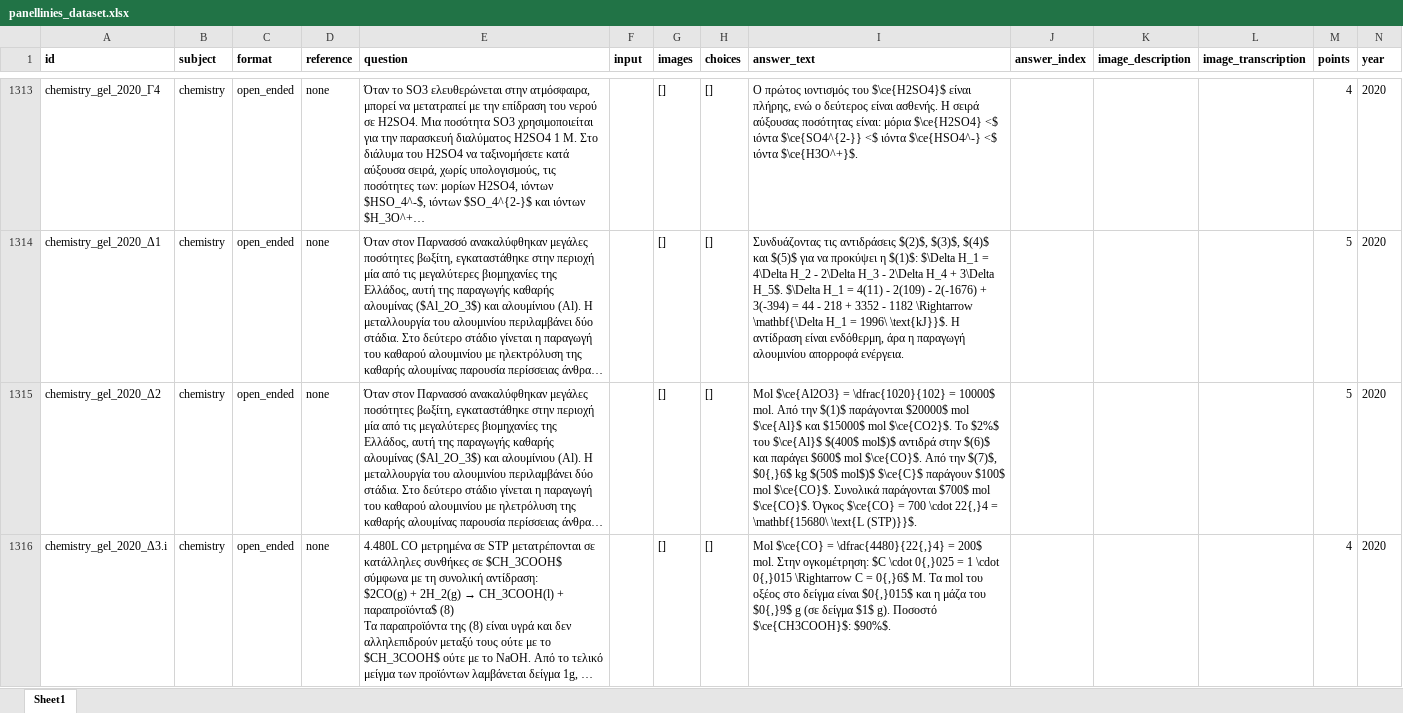
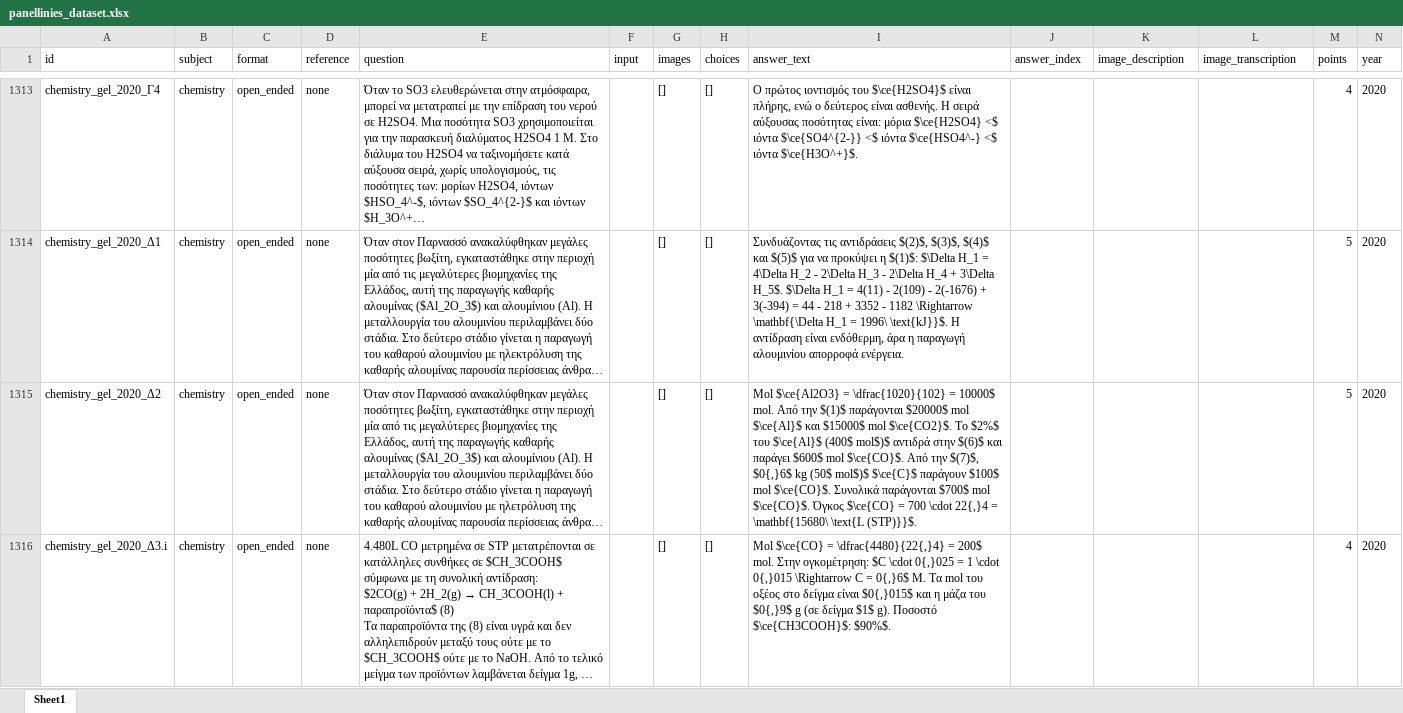
Before and after one commit to PK9811-hub/panellinies_exams_dataset, an Excel workbook: results/panellinies_dataset.xlsx, sheet Sheet1, drawn as a sheet; only a part is shown, gaps mark what is left out; long unchanged cells end in …; values as stored, in another font and other column widths than the file's, no borders; the diff covers the shown part only; the diff names each change by its address in the sheet, - before the commit and + after, or states it on an @@ line.

```diff
--- a/results/panellinies_dataset.xlsx (sheet Sheet1)
+++ b/results/panellinies_dataset.xlsx (sheet Sheet1)
-A1:N1 bold: on
+A1:N1 bold: off
-I1315 (answer_text): …του $\ce{Al}$ $(400$ mol$)$ αντιδρά στην $(6)$ και παράγει $600$ mol $\ce{CO}$. Από την $(7)$, $0{,}6$ kg $(50$ mol$)$ $\ce{C}$…
+I1315 (answer_text): …του $\ce{Al}$ (400$ mol$)$ αντιδρά στην $(6)$ και παράγει $600$ mol $\ce{CO}$. Από την $(7)$, $0{,}6$ kg (50$ mol$)$ $\ce{C}$…
```
Also changed, not shown: 16 edited cells and cell formats elsewhere in this sheet, 3 other files.
